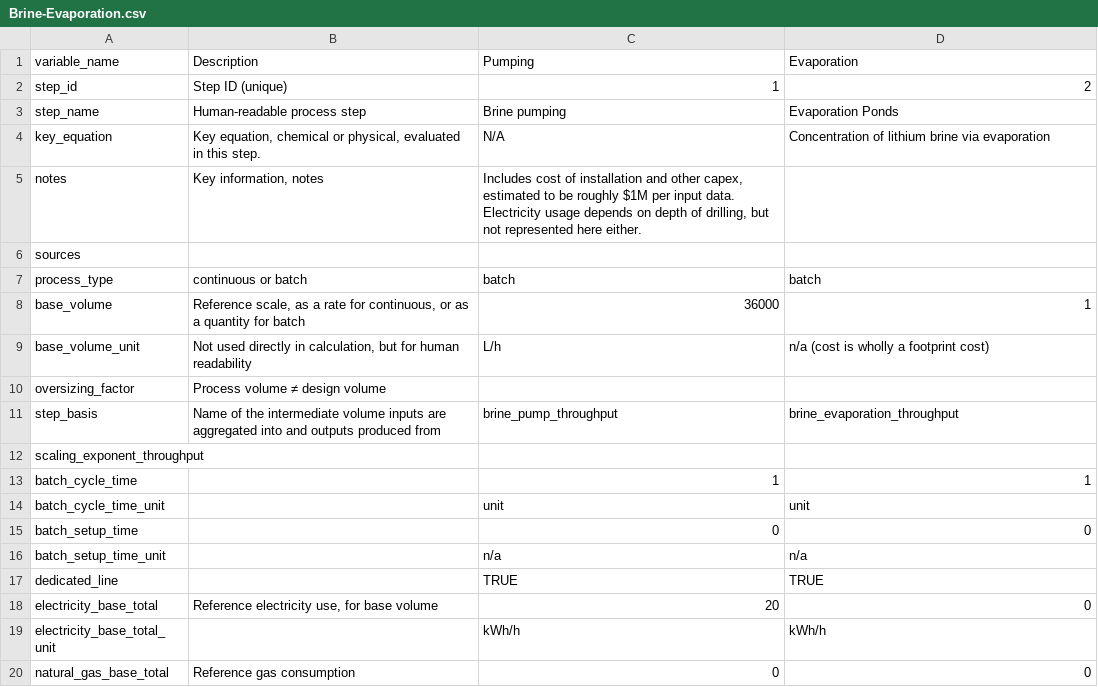
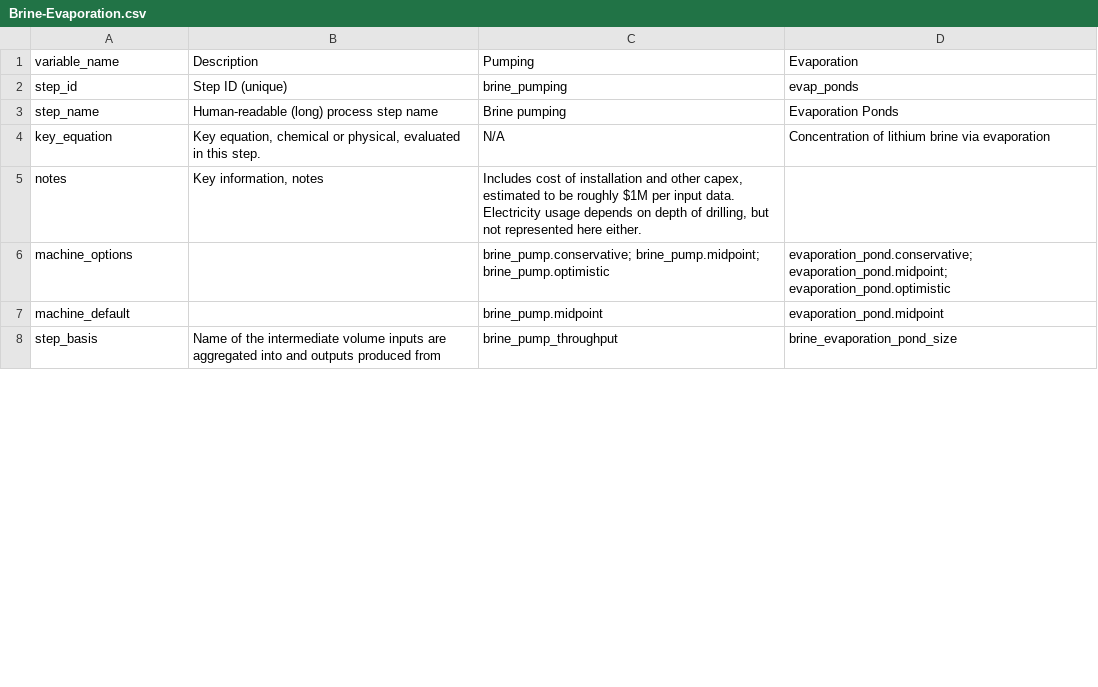
Before and after one commit to acheng98/Lithium-Interventions, a CSV file: Processing Models/data/Brine-Evaporation.csv, drawn as a sheet; only a part is shown; the diff covers the shown part only.

```diff
--- a/Processing Models/data/Brine-Evaporation.csv
+++ b/Processing Models/data/Brine-Evaporation.csv
@@ -1,20 +1,8 @@
 variable_name,Description,Pumping,Evaporation
-step_id,Step ID (unique),1,2
-step_name,Human-readable process step,Brine pumping,Evaporation Ponds
+step_id,Step ID (unique),brine_pumping,evap_ponds
+step_name,Human-readable (long) process step name,Brine pumping,Evaporation Ponds
 key_equation,"Key equation, chemical or physical, evaluated in this step.",N/A,Concentration of lithium brine via evaporation
 notes,"Key information, notes","Includes cost of installation and other capex, estimated to be roughly $1M per input data. Electricity usage depends on depth of drilling, but not represented here either.",
-sources,,,
-process_type,continuous or batch,batch,batch
-base_volume,"Reference scale, as a rate for continuous, or as a quantity for batch",36000,1
-base_volume_unit,"Not used directly in calculation, but for human readability",L/h,n/a (cost is wholly a footprint cost)
-oversizing_factor,Process volume ≠ design volume,,
-step_basis,Name of the intermediate volume inputs are aggregated into and outputs produced from,brine_pump_throughput,brine_evaporation_throughput
-scaling_exponent_throughput,,,
-batch_cycle_time,,1,1
-batch_cycle_time_unit,,unit,unit
-batch_setup_time,,0,0
-batch_setup_time_unit,,n/a,n/a
-dedicated_line,,TRUE,TRUE
-electricity_base_total,"Reference electricity use, for base volume",20,0
-electricity_base_total_unit,,kWh/h,kWh/h
-natural_gas_base_total,Reference gas consumption,0,0
+machine_options,,brine_pump.conservative; brine_pump.midpoint; brine_pump.optimistic,evaporation_pond.conservative; evaporation_pond.midpoint; evaporation_pond.optimistic
+machine_default,,brine_pump.midpoint,evaporation_pond.midpoint
+step_basis,Name of the intermediate volume inputs are aggregated into and outputs produced from,brine_pump_throughput,brine_evaporation_pond_size
```
Also changed, not shown: 8 added rows, 31 removed rows and 16 edited cells elsewhere in this file, Processing Models/data/Blast Mining.csv, Processing Models/data/Non-Blast Excavating.csv, 32 other files.
